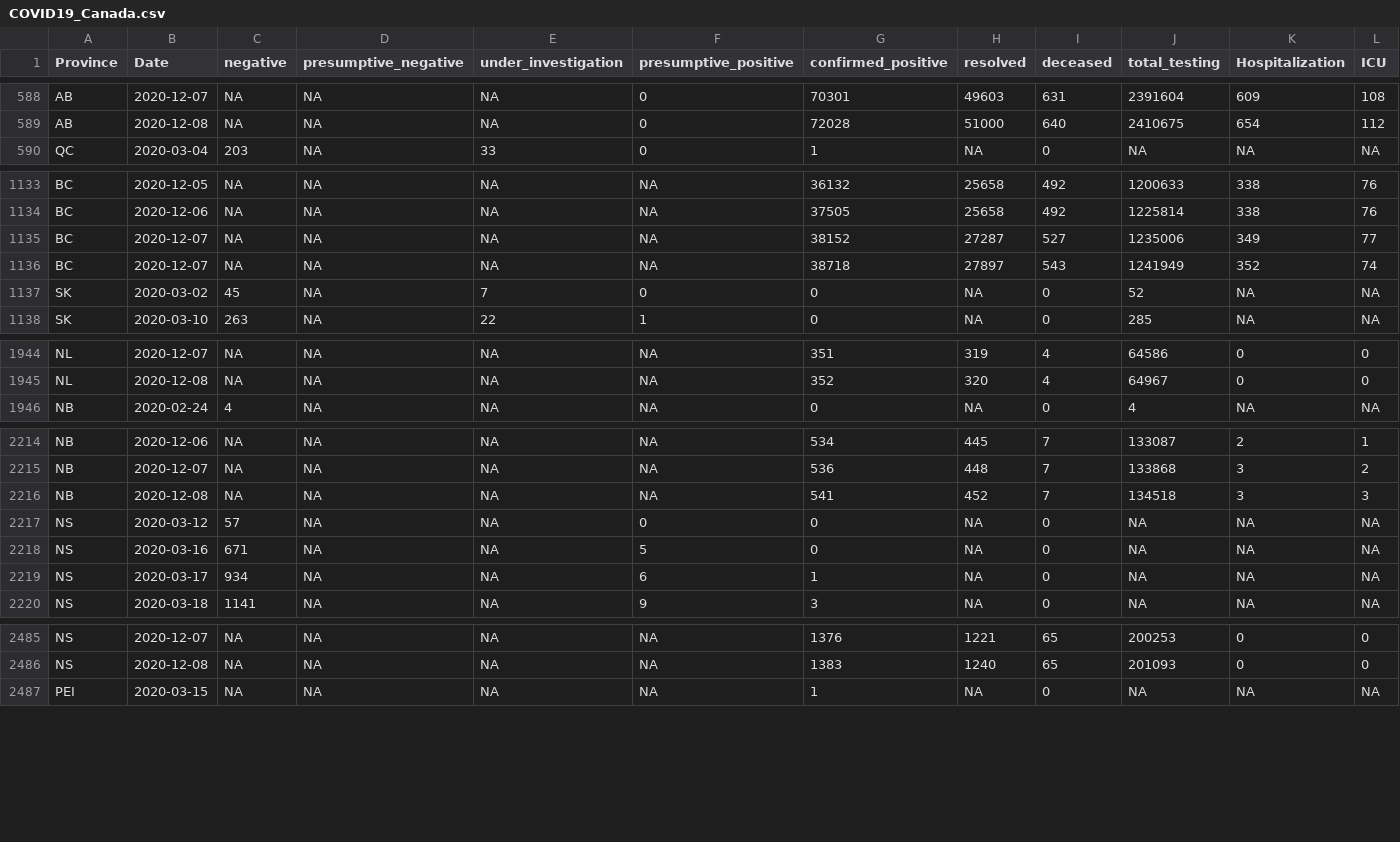
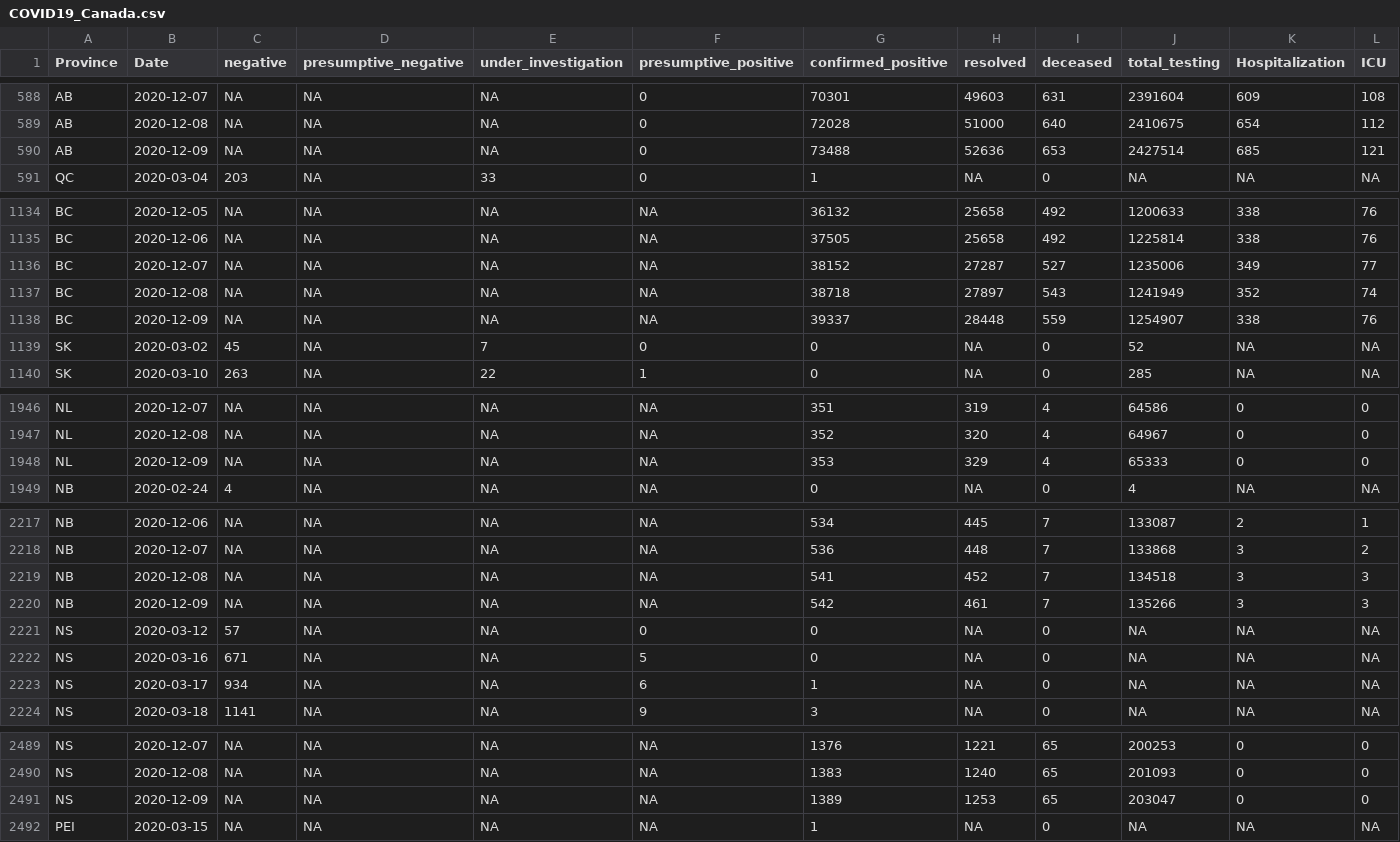
Before and after one commit to wzmli/COVID19-Canada, a CSV file: COVID19_Canada.csv, drawn as a sheet; only a part is shown, gaps mark what is left out; addresses are those after the commit; rows hold the shown columns only; the diff covers the shown part only; the diff names each change by its address in the sheet, - before the commit and + after, or states it on an @@ line.

```diff
--- a/COVID19_Canada.csv
+++ b/COVID19_Canada.csv
+row 590: AB | 2020-12-09 | NA | NA | NA | 0 | 73488 | 52636 | 653 | 2427514 | 685 | 121
-B1137 (Date): 2020-12-07
+B1137 (Date): 2020-12-08
+row 1138: BC | 2020-12-09 | NA | NA | NA | NA | 39337 | 28448 | 559 | 1254907 | 338 | 76
+row 1948: NL | 2020-12-09 | NA | NA | NA | NA | 353 | 329 | 4 | 65333 | 0 | 0
+row 2220: NB | 2020-12-09 | NA | NA | NA | NA | 542 | 461 | 7 | 135266 | 3 | 3
+row 2491: NS | 2020-12-09 | NA | NA | NA | NA | 1389 | 1253 | 65 | 203047 | 0 | 0
```
Also changed, not shown: 4 added rows elsewhere in this file, git_push/clean.Rout.csv, 4 other files.
